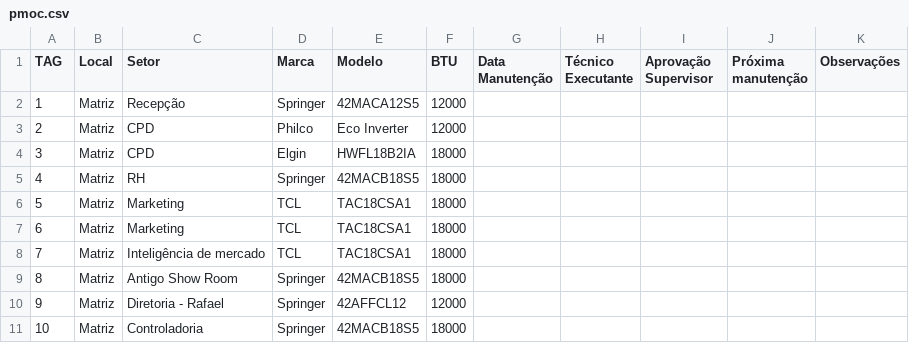
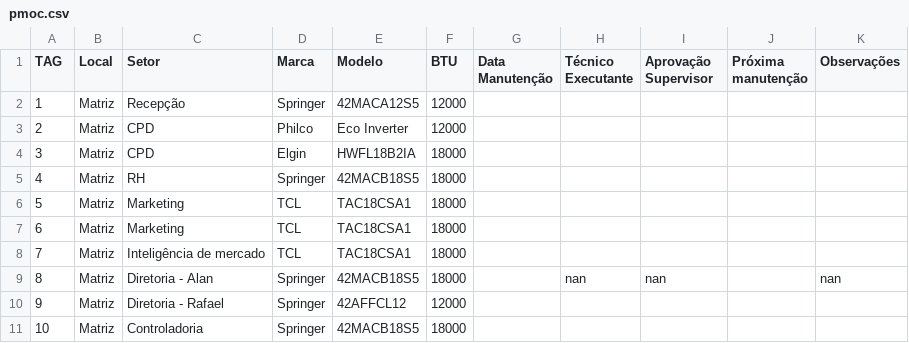
Before and after one commit to vilelarobson0971/pmoc, a CSV file: pmoc.csv, drawn as a sheet; only a part is shown.

Commit message:
Atualização PMOC - 2025-05-20 18:18:27

```diff
--- a/pmoc.csv
+++ b/pmoc.csv
@@ -8,3 +8,3 @@ TAG,Local,Setor,Marca,Modelo,BTU,Data Manutenção,Técnico Executante,Aprovaç
 7,Matriz,Inteligência de mercado,TCL,TAC18CSA1,18000,,,,,
-8,Matriz,Antigo Show Room,Springer,42MACB18S5,18000,,,,,
+8,Matriz,Diretoria - Alan,Springer,42MACB18S5,18000,,nan,nan,,nan
 9,Matriz,Diretoria - Rafael,Springer,42AFFCL12,12000,,,,,
```
